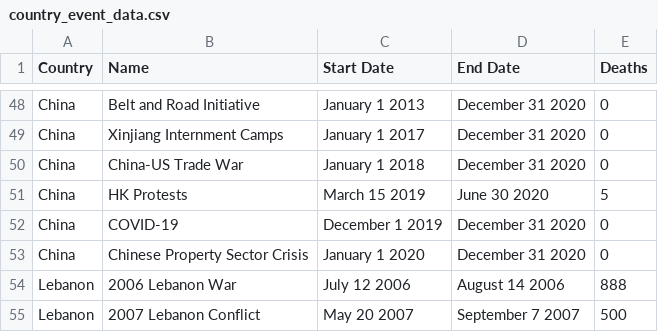
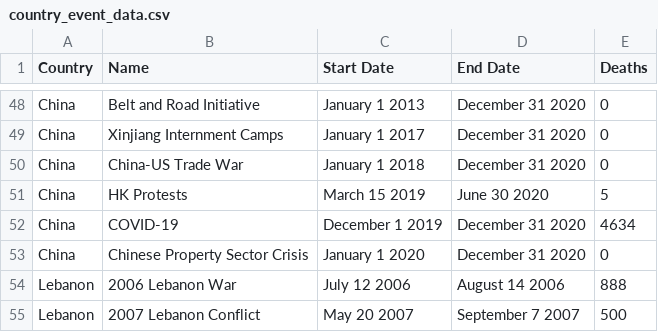
Before and after one commit to aMahanna/wb-hnp, a CSV file: csv/attributes/country_event_data.csv, drawn as a sheet; only a part is shown, gaps mark what is left out.

Commit message:
Update country_event_data.csv

```diff
--- a/csv/attributes/country_event_data.csv
+++ b/csv/attributes/country_event_data.csv
@@ -51,3 +51,3 @@ China,China-US Trade War,January 1 2018,December 31 2020,0
 China,HK Protests,March 15 2019,June 30 2020,5
-China,COVID-19,December 1 2019,December 31 2020,0
+China,COVID-19,December 1 2019,December 31 2020,4634
 China,Chinese Property Sector Crisis,January 1 2020,December 31 2020,0
```
